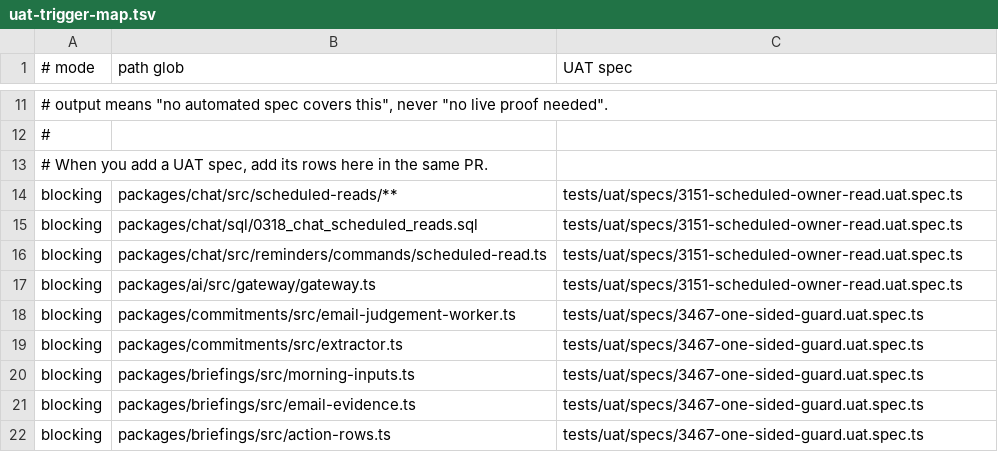
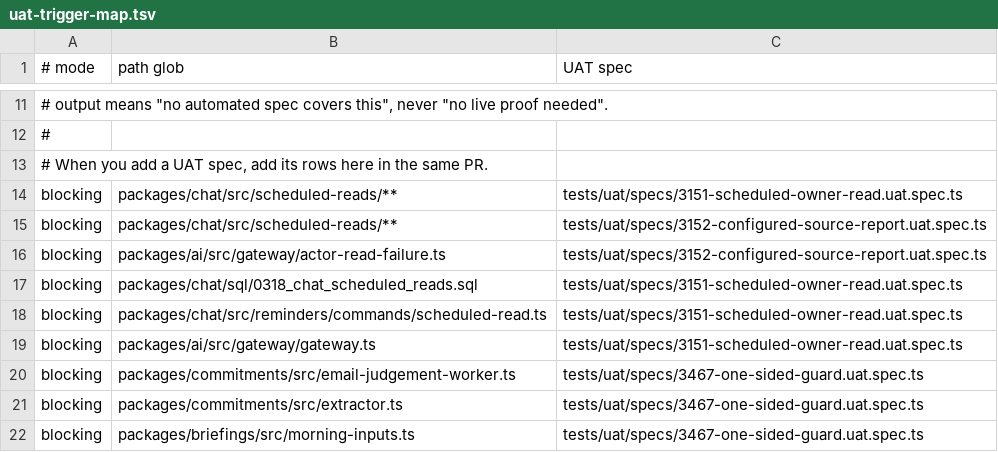
Before and after one commit to motioneso/moss, a TSV file: .claude/skills/coordinate/uat-trigger-map.tsv, drawn as a sheet; only a part is shown, gaps mark what is left out; the shorter side is filled out with more unchanged rows; the diff names each change by its address in the sheet, - before the commit and + after, or states it on an @@ line.

```diff
--- a/.claude/skills/coordinate/uat-trigger-map.tsv
+++ b/.claude/skills/coordinate/uat-trigger-map.tsv
+row 15: blocking | packages/chat/src/scheduled-reads/** | tests/uat/specs/3152-configured-source-report.uat.spec.ts
+row 16: blocking | packages/ai/src/gateway/actor-read-failure.ts | tests/uat/specs/3152-configured-source-report.uat.spec.ts
```
Also changed, not shown: 21 other files.
